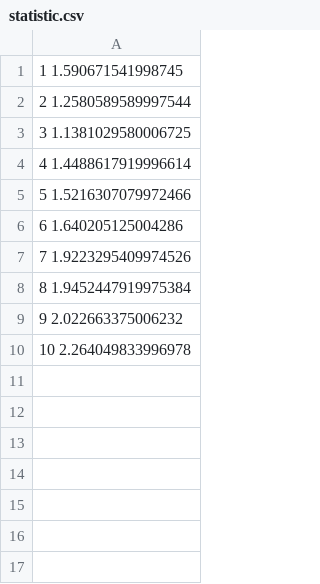
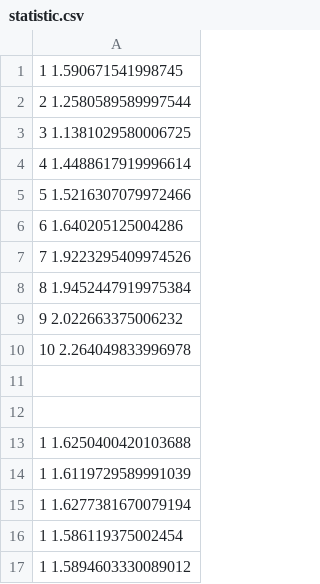
Before and after one commit to litirnntir/isb-4, a CSV file: files/statistic.csv, drawn as a sheet.

```diff
--- a/files/statistic.csv
+++ b/files/statistic.csv
@@ -10 +10,8 @@
 10 2.264049833996978
+
+
+1 1.6250400420103688
+1 1.6119729589991039
+1 1.6277381670079194
+1 1.586119375002454
+1 1.5894603330089012
```
Also changed, not shown: 2 other files.
